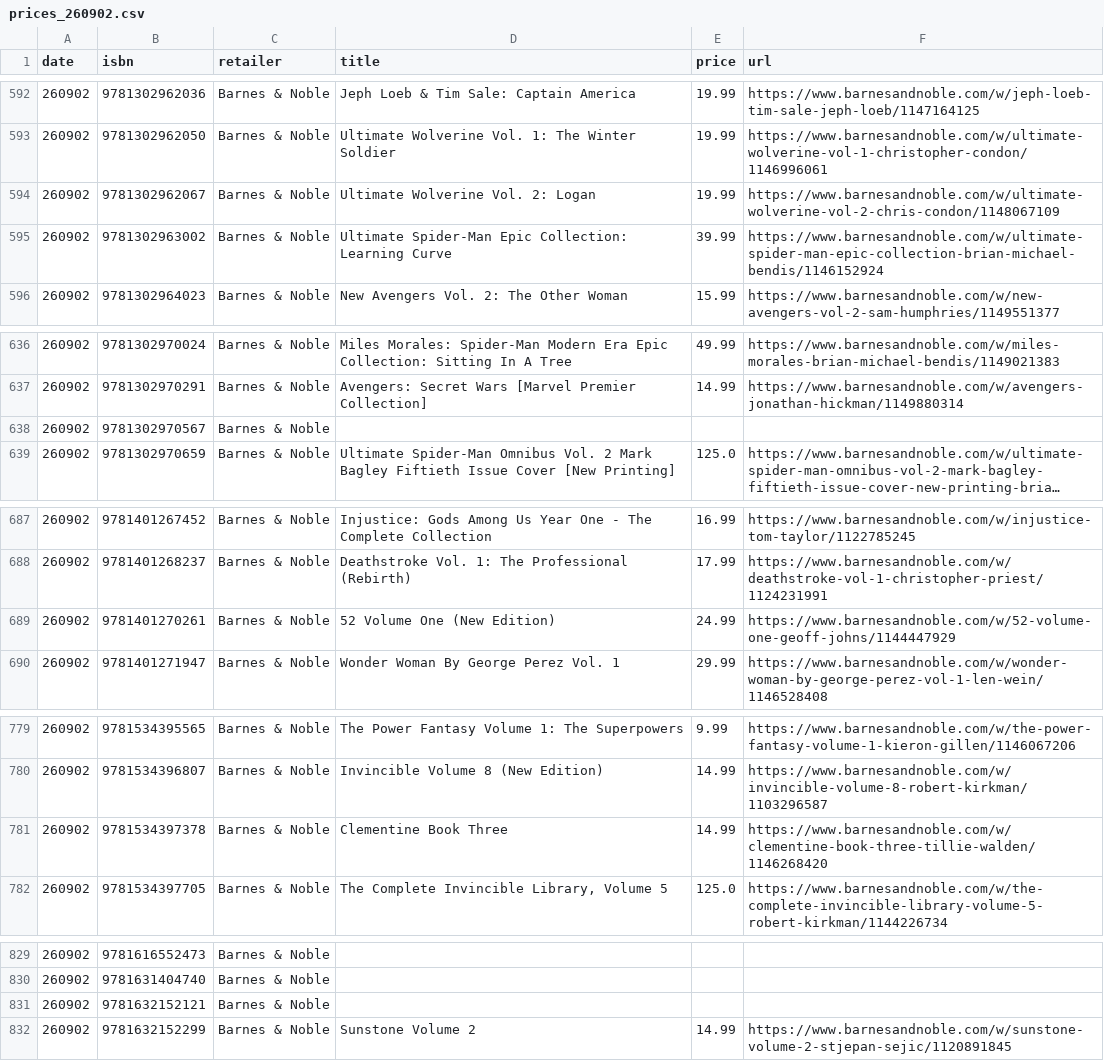
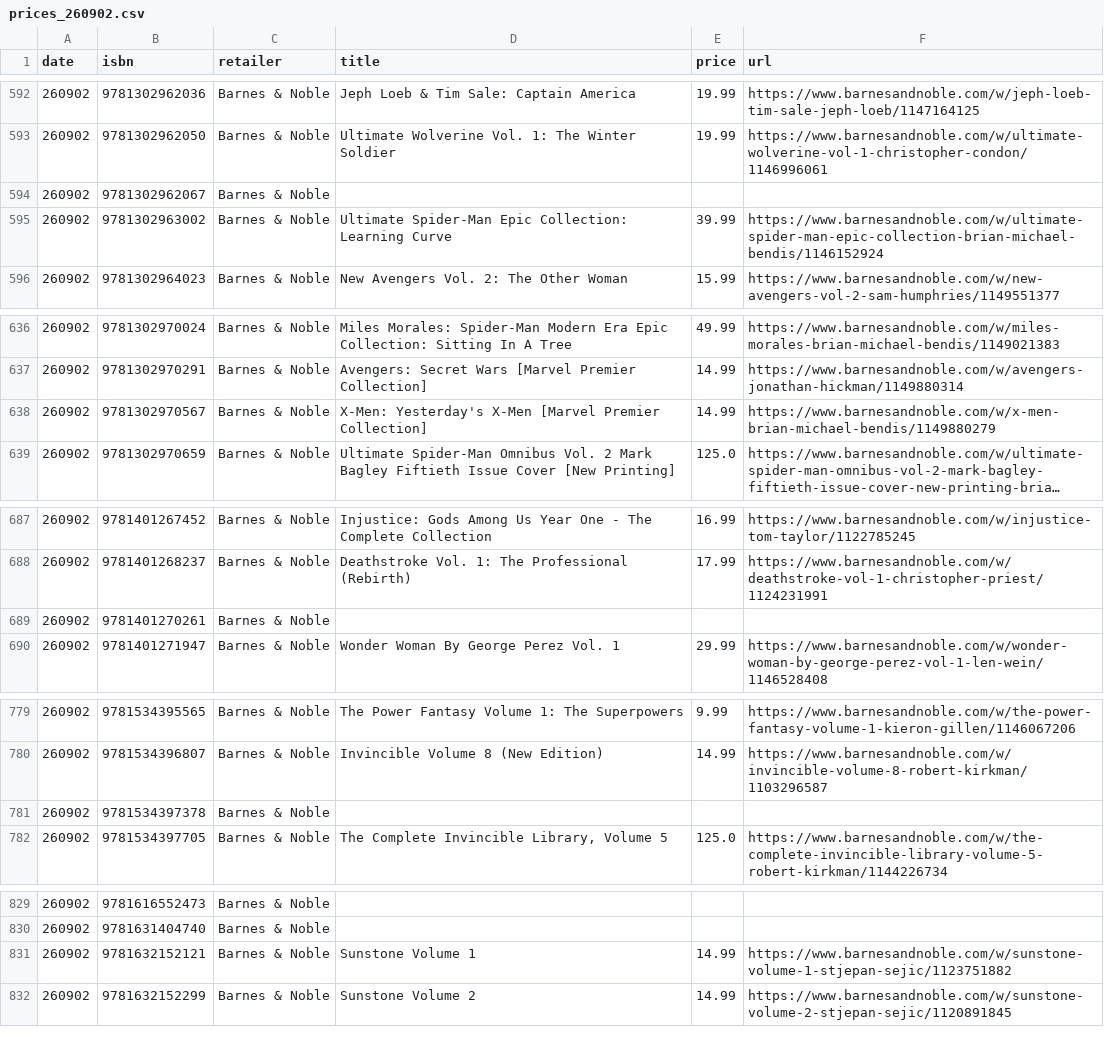
Before and after one commit to grayespinoza/graphic-novel-price-database, a CSV file: prices/prices_260902.csv, drawn as a sheet; only a part is shown, gaps mark what is left out; long unchanged cells end in …; the diff covers the shown part only; the diff names each change by its address in the sheet, - before the commit and + after, or states it on an @@ line.

```diff
--- a/prices/prices_260902.csv
+++ b/prices/prices_260902.csv
-D594 (title): Ultimate Wolverine Vol. 2: Logan
+D594 (title): (empty)
-E594 (price): 19.99
+E594 (price): (empty)
-F594 (url): https://www.barnesandnoble.com/w/ultimate-wolverine-vol-2-chris-condon/1148067109
+F594 (url): (empty)
-D638 (title): (empty)
+D638 (title): X-Men: Yesterday's X-Men [Marvel Premier Collection]
-E638 (price): (empty)
+E638 (price): 14.99
-F638 (url): (empty)
+F638 (url): https://www.barnesandnoble.com/w/x-men-brian-michael-bendis/1149880279
-D689 (title): 52 Volume One (New Edition)
+D689 (title): (empty)
-E689 (price): 24.99
+E689 (price): (empty)
-F689 (url): https://www.barnesandnoble.com/w/52-volume-one-geoff-johns/1144447929
+F689 (url): (empty)
-D781 (title): Clementine Book Three
+D781 (title): (empty)
-E781 (price): 14.99
+E781 (price): (empty)
-F781 (url): https://www.barnesandnoble.com/w/clementine-book-three-tillie-walden/1146268420
+F781 (url): (empty)
-D831 (title): (empty)
+D831 (title): Sunstone Volume 1
-E831 (price): (empty)
+E831 (price): 14.99
-F831 (url): (empty)
+F831 (url): https://www.barnesandnoble.com/w/sunstone-volume-1-stjepan-sejic/1123751882
```
Also changed, not shown: 104 edited cells elsewhere in this file.
